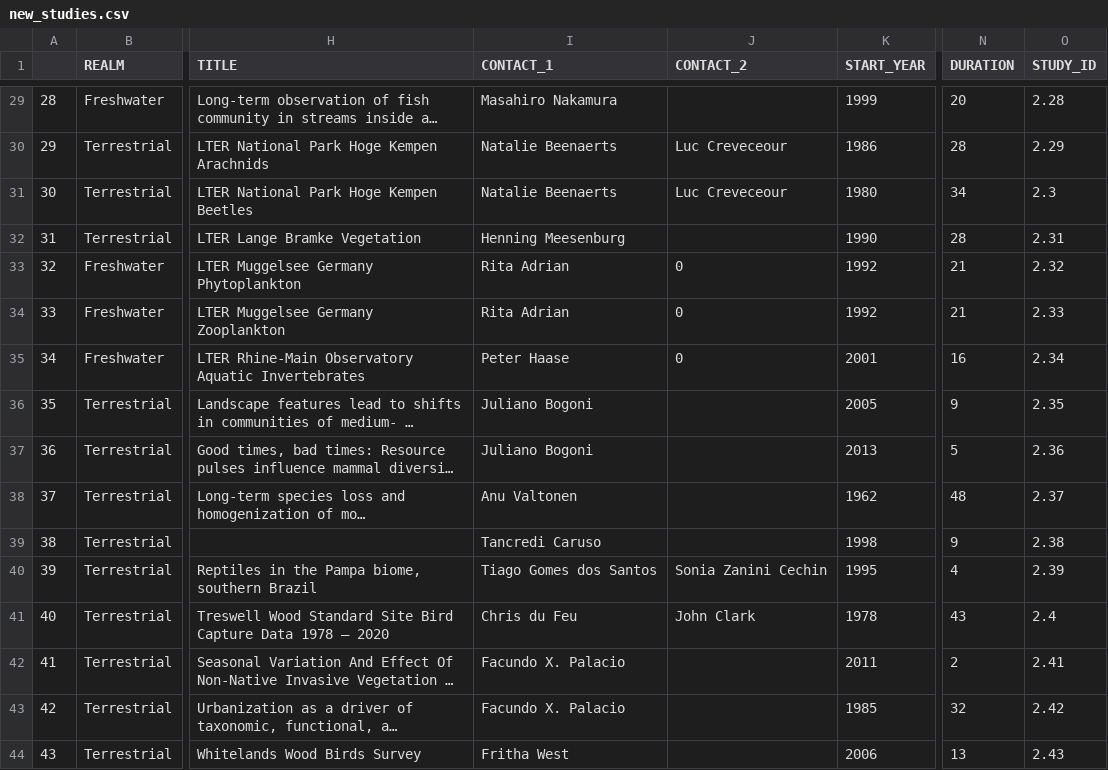
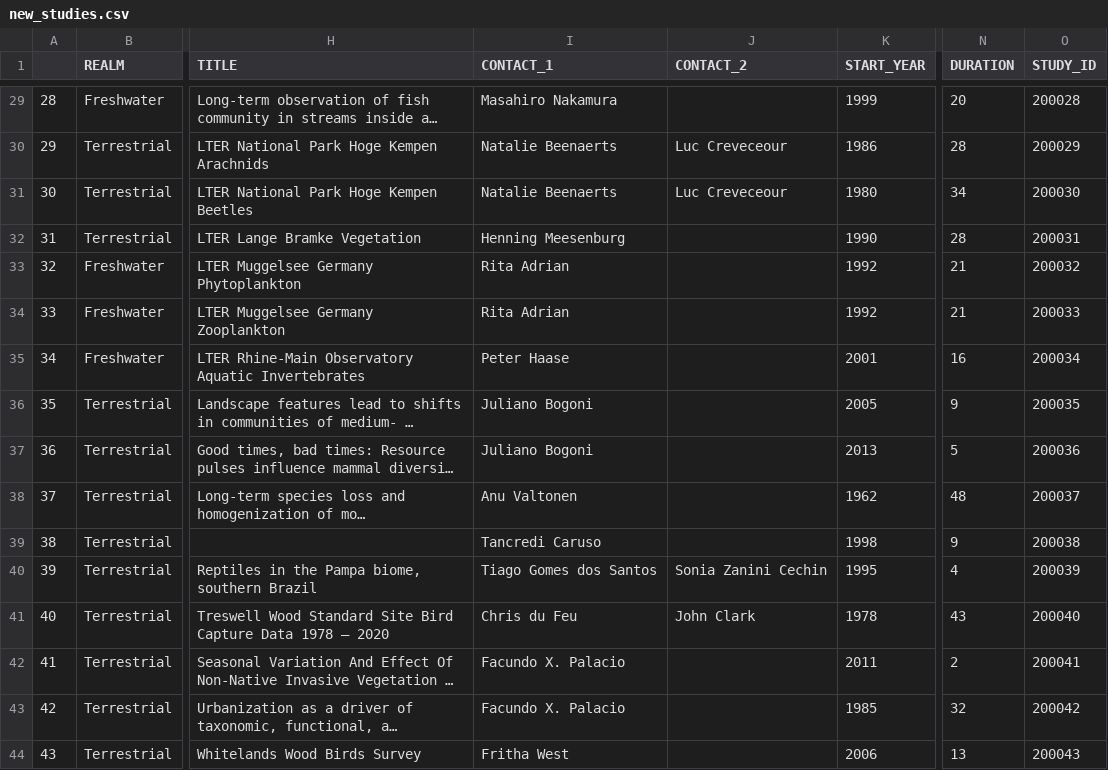
Before and after one commit to bioTIMEHub/Dataset-Explorer, a CSV file: src/new_studies.csv, drawn as a sheet; only a part is shown, gaps mark what is left out; long unchanged cells end in …; the diff covers the shown part only; the diff names each change by its address in the sheet, - before the commit and + after, or states it on an @@ line.

```diff
--- a/src/new_studies.csv
+++ b/src/new_studies.csv
-O29 (STUDY_ID): 2.28
+O29 (STUDY_ID): 200028
-O30 (STUDY_ID): 2.29
+O30 (STUDY_ID): 200029
-O31 (STUDY_ID): 2.3
+O31 (STUDY_ID): 200030
-O32 (STUDY_ID): 2.31
+O32 (STUDY_ID): 200031
-J33:J35 (CONTACT_2): 0
+J33:J35 (CONTACT_2): (empty)
-O33 (STUDY_ID): 2.32
+O33 (STUDY_ID): 200032
-O34 (STUDY_ID): 2.33
+O34 (STUDY_ID): 200033
-O35 (STUDY_ID): 2.34
+O35 (STUDY_ID): 200034
-O36 (STUDY_ID): 2.35
+O36 (STUDY_ID): 200035
-O37 (STUDY_ID): 2.36
+O37 (STUDY_ID): 200036
-O38 (STUDY_ID): 2.37
+O38 (STUDY_ID): 200037
-O39 (STUDY_ID): 2.38
+O39 (STUDY_ID): 200038
-O40 (STUDY_ID): 2.39
+O40 (STUDY_ID): 200039
-O41 (STUDY_ID): 2.4
+O41 (STUDY_ID): 200040
-O42 (STUDY_ID): 2.41
+O42 (STUDY_ID): 200041
-O43 (STUDY_ID): 2.42
+O43 (STUDY_ID): 200042
-O44 (STUDY_ID): 2.43
+O44 (STUDY_ID): 200043
```
Also changed, not shown: 27 edited cells elsewhere in this file, src/app_data.csv, src/new_coords.csv, 6 other files.
